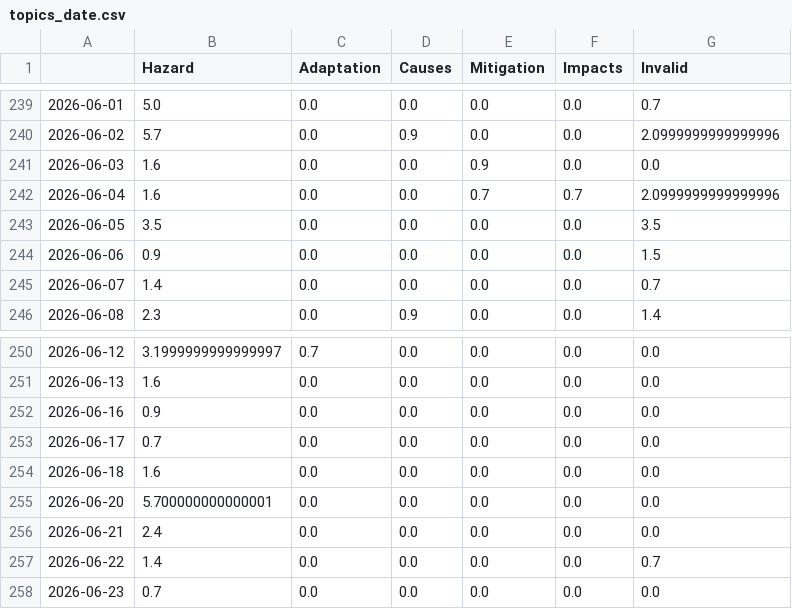
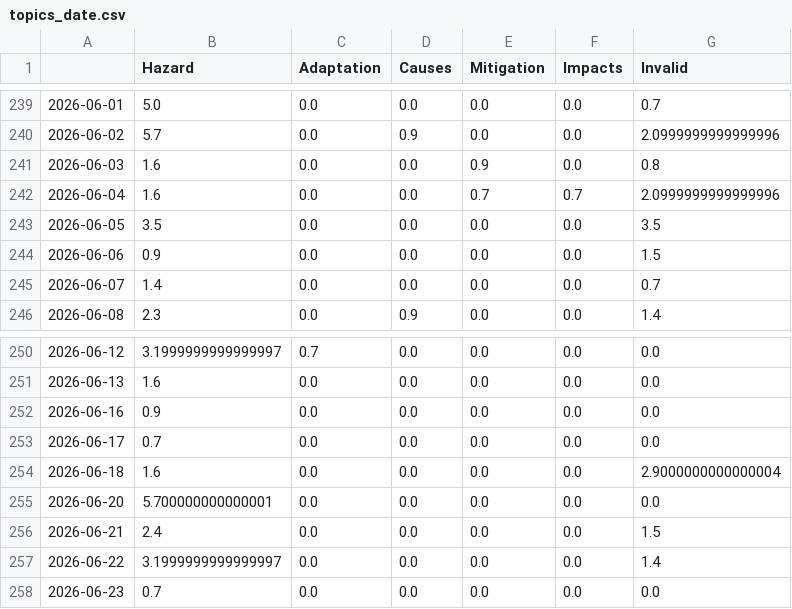
Before and after one commit to mizilett-news/snowIsComing, a CSV file: csv/topics_date.csv, drawn as a sheet; only a part is shown, gaps mark what is left out.

```diff
--- a/csv/topics_date.csv
+++ b/csv/topics_date.csv
@@ -240,3 +240,3 @@
 2026-06-02,5.7,0.0,0.9,0.0,0.0,2.0999999999999996
-2026-06-03,1.6,0.0,0.0,0.9,0.0,0.0
+2026-06-03,1.6,0.0,0.0,0.9,0.0,0.8
 2026-06-04,1.6,0.0,0.0,0.7,0.7,2.0999999999999996
@@ -253,6 +253,6 @@
 2026-06-17,0.7,0.0,0.0,0.0,0.0,0.0
-2026-06-18,1.6,0.0,0.0,0.0,0.0,0.0
+2026-06-18,1.6,0.0,0.0,0.0,0.0,2.9000000000000004
 2026-06-20,5.700000000000001,0.0,0.0,0.0,0.0,0.0
-2026-06-21,2.4,0.0,0.0,0.0,0.0,0.0
-2026-06-22,1.4,0.0,0.0,0.0,0.0,0.7
+2026-06-21,2.4,0.0,0.0,0.0,0.0,1.5
+2026-06-22,3.1999999999999997,0.0,0.0,0.0,0.0,1.4
 2026-06-23,0.7,0.0,0.0,0.0,0.0,0.0
```
Also changed, not shown: 4 other files.
